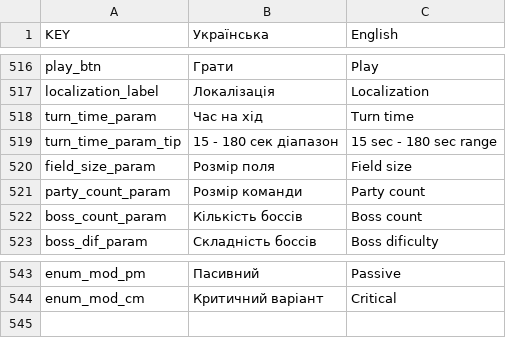
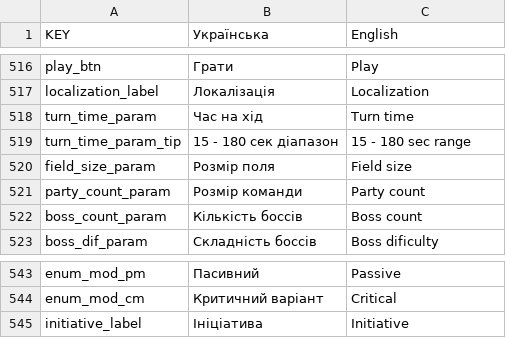
Before and after one commit to elisshaldy/TBTG, a CSV file: TBTG/Assets/Localization/Localization.csv, drawn as a sheet; only a part is shown, gaps mark what is left out.

Commit message:
optimize find objects; add initiative UI; change room UI

```diff
--- a/TBTG/Assets/Localization/Localization.csv
+++ b/TBTG/Assets/Localization/Localization.csv
@@ -1186,3 +1186,3 @@ localization_label,Локалізація,Localization
 turn_time_param,Час на хід,Turn time
-turn_time_param_tip,15 - 180 сек діапазон,15 sec - 180 sec range
+turn_time_param_tip,15 - 180 сек діапазон,15 - 180 sec range
 field_size_param,Розмір поля,Field size
@@ -1212 +1212,2 @@ enum_mod_pm,Пасивний,Passive
 enum_mod_cm,Критичний варіант,Critical
+initiative_label,Ініціатива,Initiative
```
Also changed, not shown: 18 other files.
